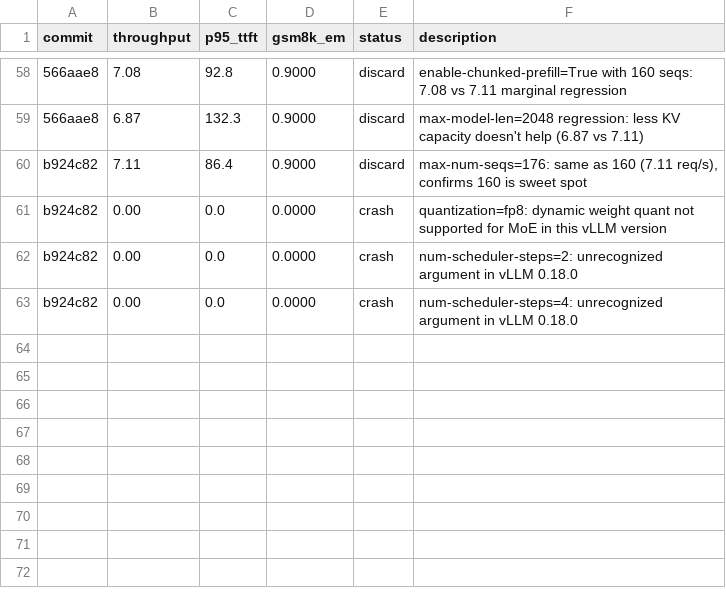
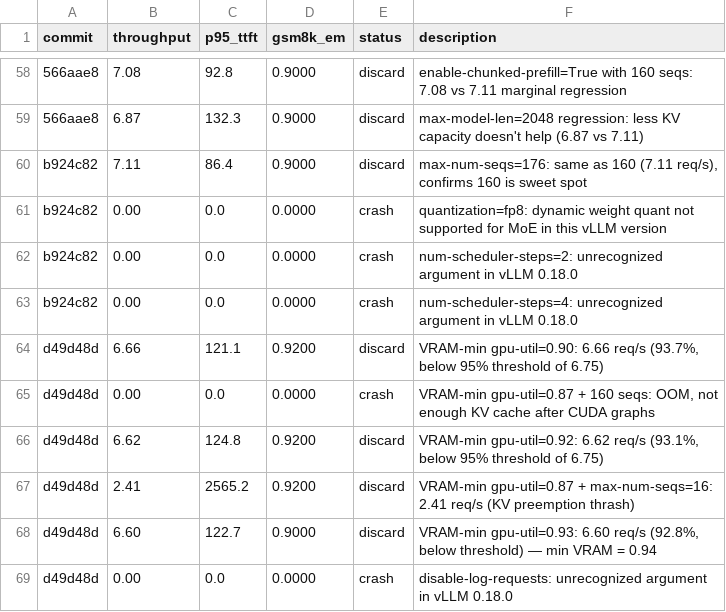
Before and after one commit to bkates-cw/autoinference, a TSV file: results.tsv, drawn as a sheet; only a part is shown, gaps mark what is left out.

```diff
--- a/results.tsv
+++ b/results.tsv
@@ -63 +63,7 @@ b924c82	0.00	0.0	0.0000	crash	num-scheduler-steps=2: unrecognized argument in vL
 b924c82	0.00	0.0	0.0000	crash	num-scheduler-steps=4: unrecognized argument in vLLM 0.18.0
+d49d48d	6.66	121.1	0.9200	discard	VRAM-min gpu-util=0.90: 6.66 req/s (93.7%, below 95% threshold of 6.75)
+d49d48d	0.00	0.0	0.0000	crash	VRAM-min gpu-util=0.87 + 160 seqs: OOM, not enough KV cache after CUDA graphs
+d49d48d	6.62	124.8	0.9200	discard	VRAM-min gpu-util=0.92: 6.62 req/s (93.1%, below 95% threshold of 6.75)
+d49d48d	2.41	2565.2	0.9200	discard	VRAM-min gpu-util=0.87 + max-num-seqs=16: 2.41 req/s (KV preemption thrash)
+d49d48d	6.60	122.7	0.9000	discard	VRAM-min gpu-util=0.93: 6.60 req/s (92.8%, below threshold) — min VRAM = 0.94
+d49d48d	0.00	0.0	0.0000	crash	disable-log-requests: unrecognized argument in vLLM 0.18.0
```
